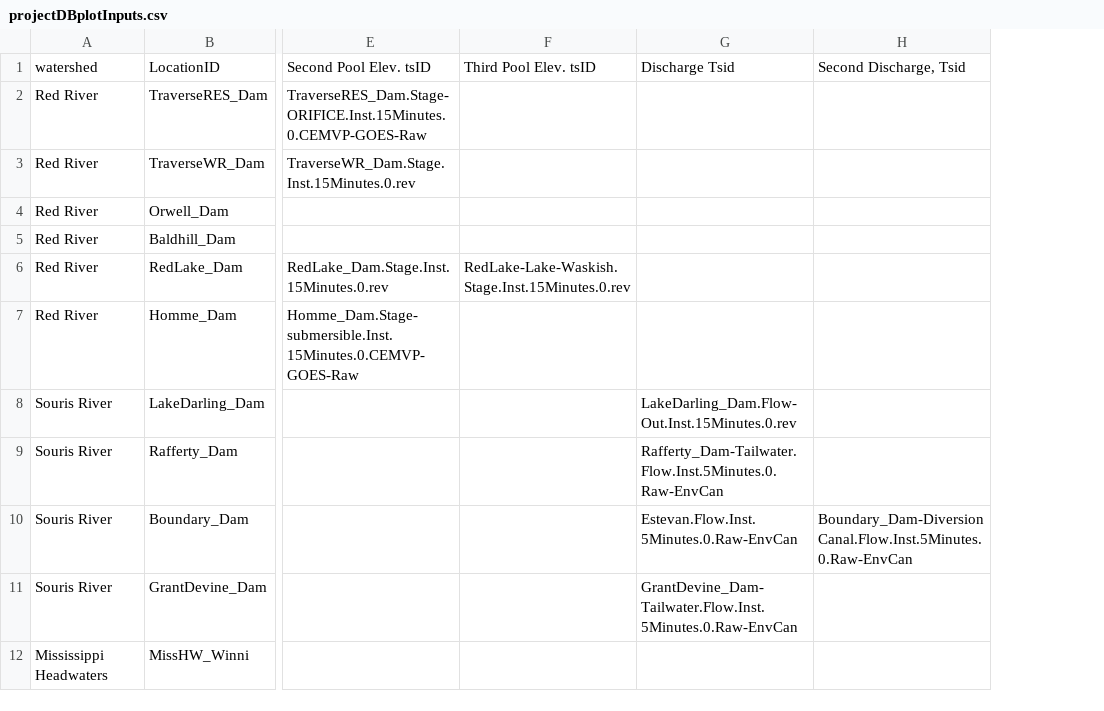
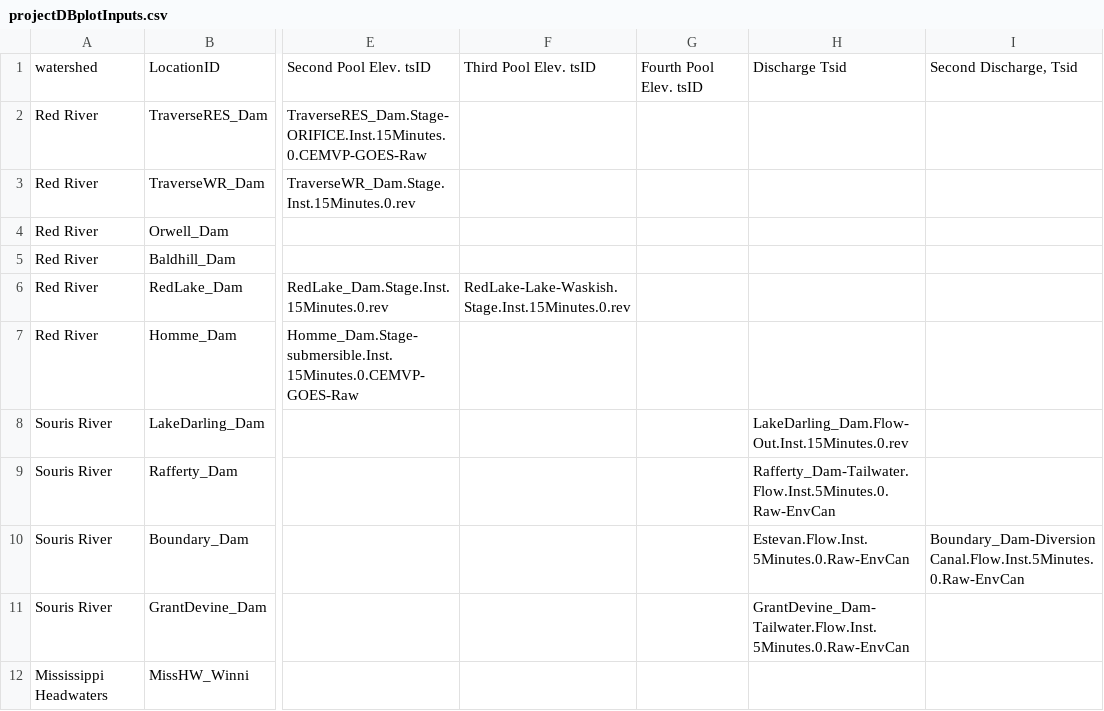
Before and after one commit to msweier/mvp-CWMS-utils, a CSV file: watershed_scripts/shared/projectDBplotInputs.csv, drawn as a sheet; only a part is shown, gaps mark what is left out; the diff names each change by its address in the sheet, - before the commit and + after, or states it on an @@ line.

Commit message:
configured for 4th pool timeseries...added savage

```diff
--- a/watershed_scripts/shared/projectDBplotInputs.csv
+++ b/watershed_scripts/shared/projectDBplotInputs.csv
+column G, row 1: Fourth Pool Elev. tsID
```
